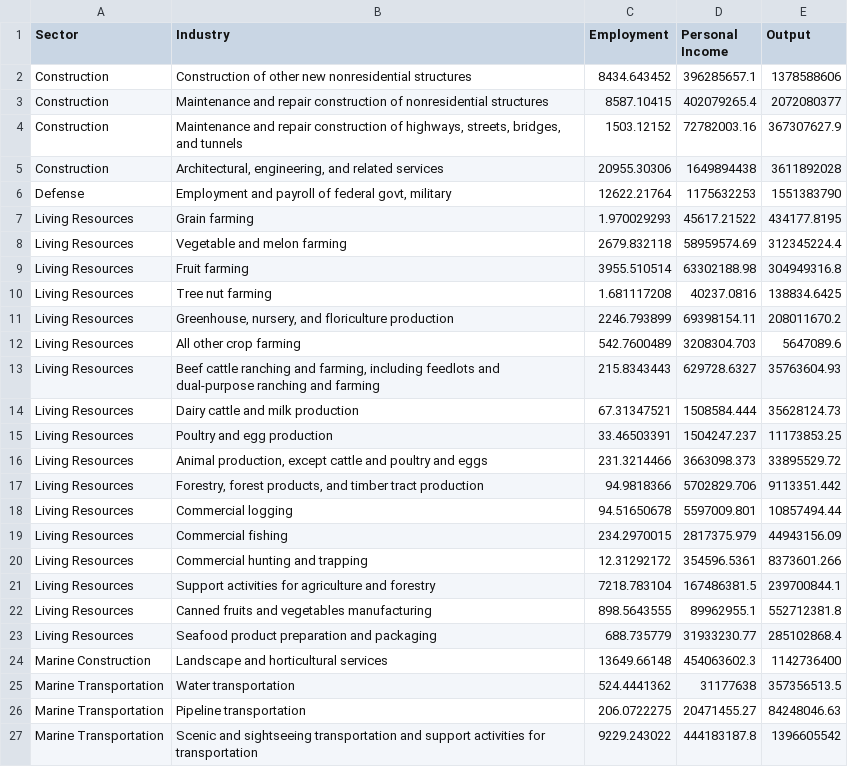
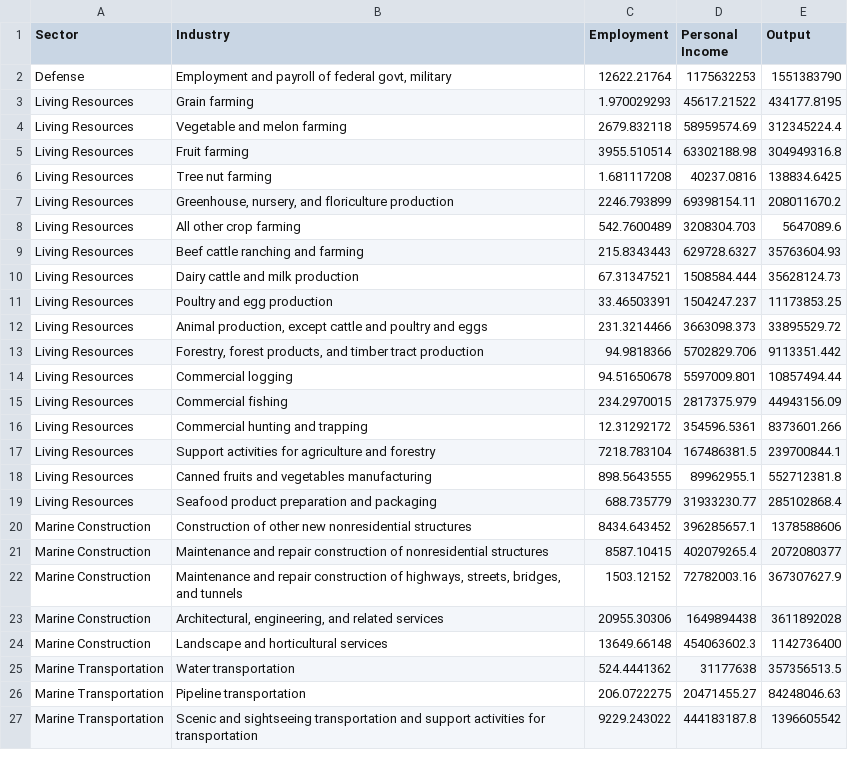
Before and after one commit to tbep-tech/tbev-dash, a CSV file: data/EI_industry.csv, drawn as a sheet; only a part is shown.

```diff
--- a/data/EI_industry.csv
+++ b/data/EI_industry.csv
@@ -1,6 +1,2 @@
 Sector,Industry,Employment,Personal Income,Output
-Construction,Construction of other new nonresidential structures,8434.643452,396285657.1,1378588606
-Construction,Maintenance and repair construction of nonresidential structures,8587.10415,402079265.4,2072080377
-Construction,"Maintenance and repair construction of highways, streets, bridges, and tunnels",1503.12152,72782003.16,367307627.9
-Construction,"Architectural, engineering, and related services",20955.30306,1649894438,3611892028
 Defense,"Employment and payroll of federal govt, military",12622.21764,1175632253,1551383790
@@ -12,3 +8,3 @@ Living Resources,"Greenhouse, nursery, and floriculture production",2246.793899,
 Living Resources,All other crop farming,542.7600489,3208304.703,5647089.6
-Living Resources,"Beef cattle ranching and farming, including feedlots and dual-purpose ranching and farming",215.8343443,629728.6327,35763604.93
+Living Resources,Beef cattle ranching and farming,215.8343443,629728.6327,35763604.93
 Living Resources,Dairy cattle and milk production,67.31347521,1508584.444,35628124.73
@@ -23,2 +19,6 @@ Living Resources,Canned fruits and vegetables manufacturing,898.5643555,89962955
 Living Resources,Seafood product preparation and packaging,688.735779,31933230.77,285102868.4
+Marine Construction,Construction of other new nonresidential structures,8434.643452,396285657.1,1378588606
+Marine Construction,Maintenance and repair construction of nonresidential structures,8587.10415,402079265.4,2072080377
+Marine Construction,"Maintenance and repair construction of highways, streets, bridges, and tunnels",1503.12152,72782003.16,367307627.9
+Marine Construction,"Architectural, engineering, and related services",20955.30306,1649894438,3611892028
 Marine Construction,Landscape and horticultural services,13649.66148,454063602.3,1142736400
```
Also changed, not shown: data/EI_contribution.csv, data/EI_sector.csv, 2 other files.
